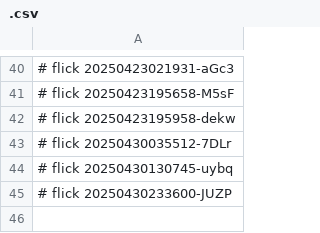
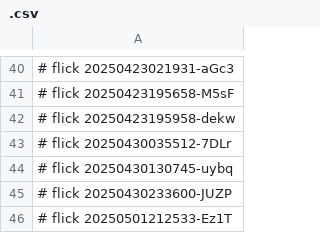
Before and after one commit to abikesa/the-dude, a CSV file: caffe/.csv, drawn as a sheet; only a part is shown, gaps mark what is left out.

Commit message:
caffe/.csv

```diff
--- a/caffe/.csv
+++ b/caffe/.csv
@@ -45 +45,2 @@
 # flick 20250430233600-JUZP
+# flick 20250501212533-Ez1T
```
